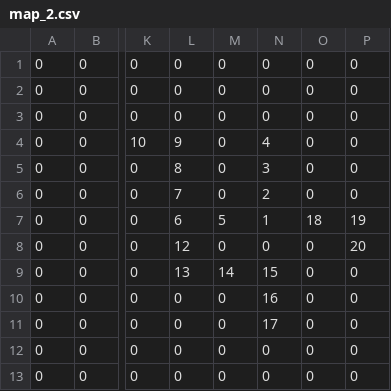
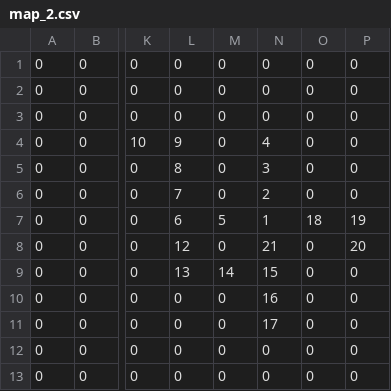
Before and after one commit to micr0punk/Forest_Evil_spirits_Russian_rock, a CSV file: map_folder/maps/map_2.csv (was maps/map_2.csv), drawn as a sheet; only a part is shown, gaps mark what is left out; the diff names each change by its address in the sheet, - before the commit and + after, or states it on an @@ line.

```diff
--- a/maps/map_2.csv
+++ b/map_folder/maps/map_2.csv
-N8: 0
+N8: 21
```
Also changed, not shown: map_folder/levelmaps/levelmap_2.csv, 2 other files.
